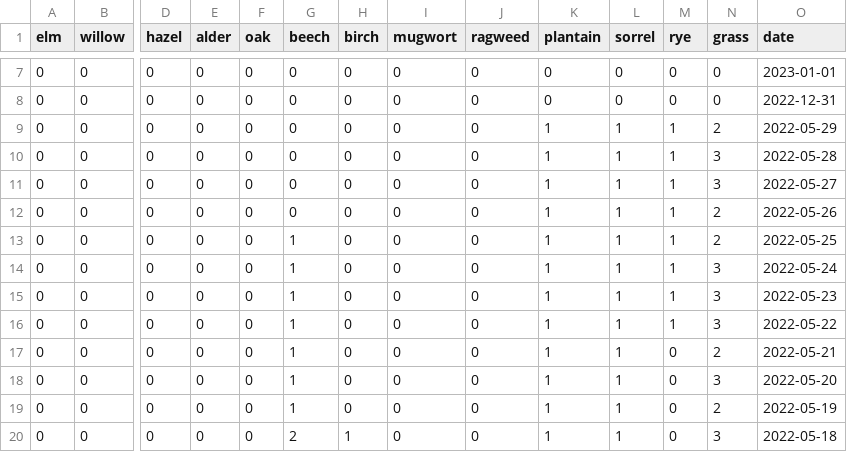
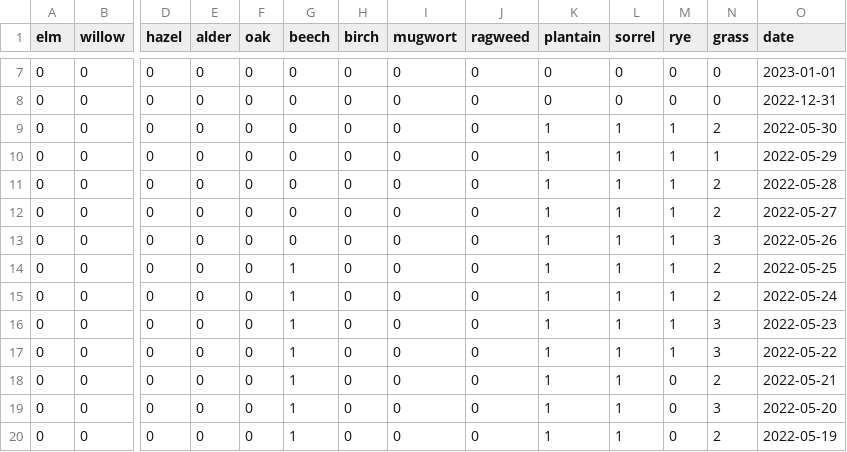
Before and after one commit to oem/Hamburg.jl, a CSV file: src/pollen/levels.csv, drawn as a sheet; only a part is shown, gaps mark what is left out; the shorter side is filled out with more unchanged rows; addresses are those after the commit; rows hold the shown columns only; the diff names each change by its address in the sheet, - before the commit and + after, or states it on an @@ line.

```diff
--- a/src/pollen/levels.csv
+++ b/src/pollen/levels.csv
-O9 (date): 2022-05-29
+O9 (date): 2022-05-30
+row 10: 0 | 0 | 0 | 0 | 0 | 0 | 0 | 0 | 0 | 1 | 1 | 1 | 1 | 2022-05-29
-N11:N12 (grass): 3
+N11:N12 (grass): 2
-N13 (grass): 2
+N13 (grass): 3
-N15 (grass): 3
+N15 (grass): 2
```
Also changed, not shown: 1 other file.
